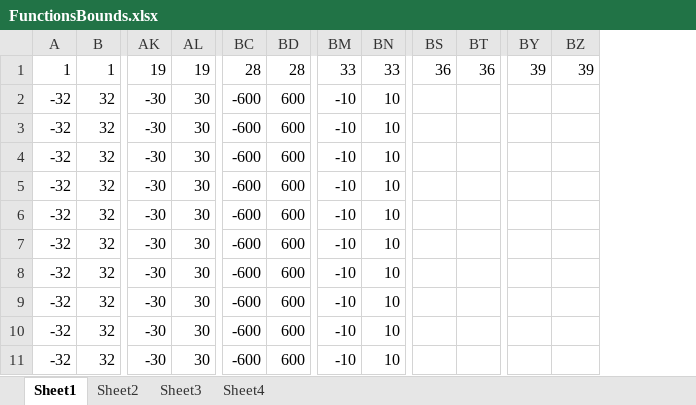
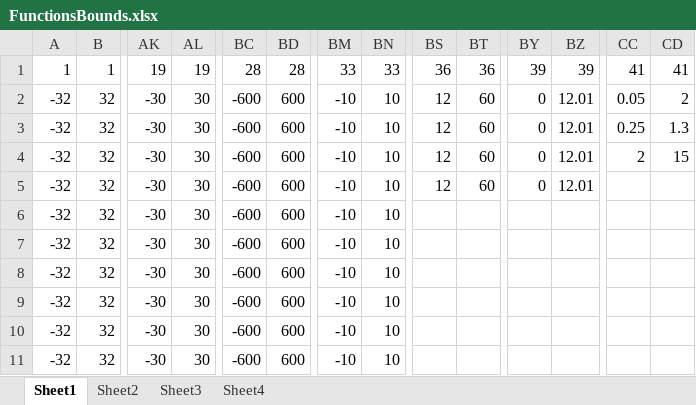
Before and after one commit to Metaheur-optimization/Metaheur-opt, an Excel workbook: FunctionsBounds.xlsx, sheet Sheet1, drawn as a sheet; only a part is shown, gaps mark what is left out; values as stored, in another font and other column widths than the file's, no borders; removed rows and columns are numbered as before the commit, all else as after; rows hold the shown columns only; the diff names each change by its address in the sheet, - before the commit and + after, or states it on an @@ line.

Commit message:
Adding new eng functions

```diff
--- a/FunctionsBounds.xlsx (sheet Sheet1)
+++ b/FunctionsBounds.xlsx (sheet Sheet1)
+column CC, rows 1-3: 41 | 0.05 | 0.25
+column CD, rows 1-3: 41 | 2 | 1.3
-BS2:BS3: (empty)
+BS2:BS3: 12
-BT2:BT3: (empty)
+BT2:BT3: 60
-BY2:BY3: (empty)
+BY2:BY3: 0
-BZ2:BZ3: (empty)
+BZ2:BZ3: 12.01
+row 4: -32 | 32 | -30 | 30 | -600 | 600 | -10 | 10 | 12 | 60 | 0 | 12.01 | 2 | 15
+row 5: -32 | 32 | -30 | 30 | -600 | 600 | -10 | 10 | 12 | 60 | 0 | 12.01
-row 10: -32 | 32 | -30 | 30 | -600 | 600 | -10 | 10
-row 11: -32 | 32 | -30 | 30 | -600 | 600 | -10 | 10
```
Also changed, not shown: 5 other files.
